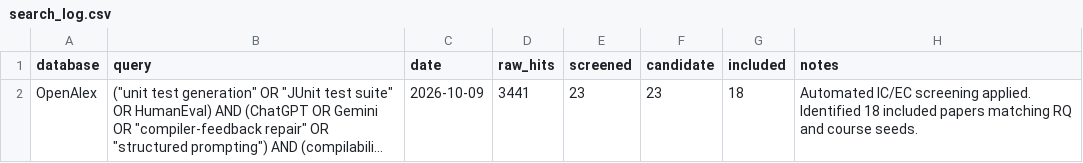
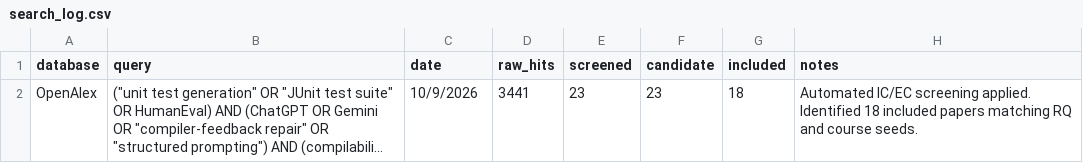
Before and after one commit to stella30th/RT-004-SHA256, a CSV file: nguyen-hoang-khoi/SLR/search_log.csv, drawn as a sheet; long unchanged cells end in …; the diff names each change by its address in the sheet, - before the commit and + after, or states it on an @@ line.

Commit message:
[RBL-1] chore: update date format in search_log.csv

```diff
--- a/nguyen-hoang-khoi/SLR/search_log.csv
+++ b/nguyen-hoang-khoi/SLR/search_log.csv
-C2 (date): 2026-10-09
+C2 (date): 10/9/2026
```
